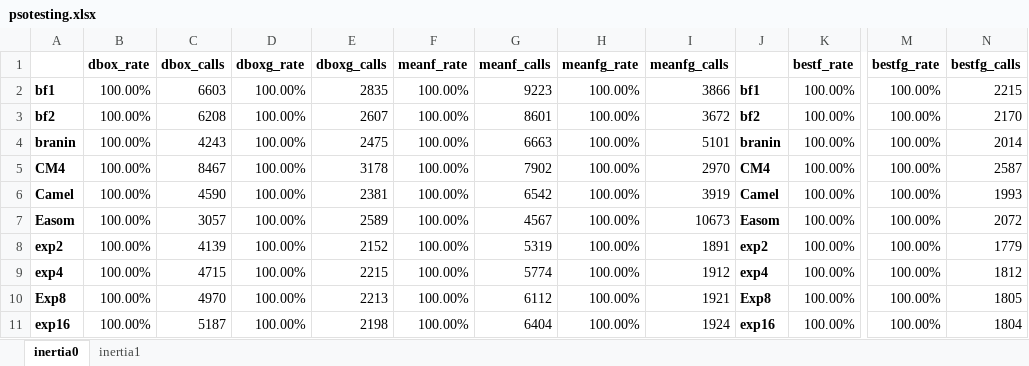
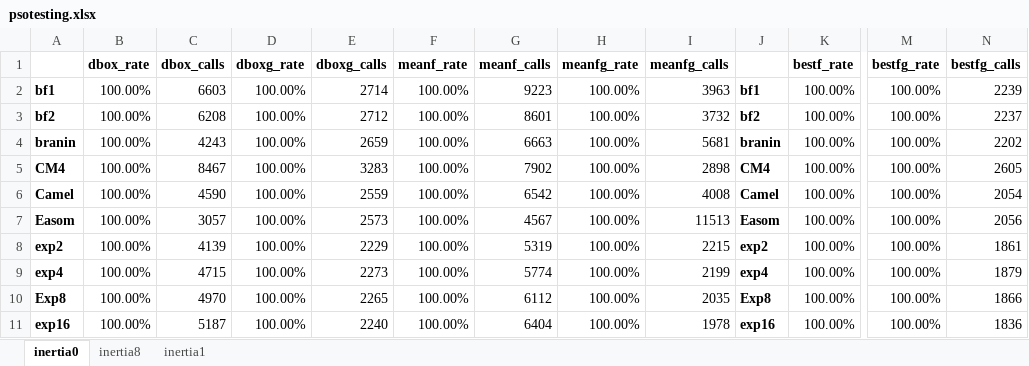
Before and after one commit to itsoulos/OPTIMUS, an Excel workbook: doc/EXPERIMENTS/psotesting.xlsx, sheet inertia0, drawn as a sheet; only a part is shown, gaps mark what is left out; values as stored, in another font and other column widths than the file's, no borders; the diff covers the shown part only; the diff names each change by its address in the sheet, - before the commit and + after, or states it on an @@ line.

```diff
--- a/doc/EXPERIMENTS/psotesting.xlsx (sheet inertia0)
+++ b/doc/EXPERIMENTS/psotesting.xlsx (sheet inertia0)
+sheet tab: inertia8
-E2 (dboxg_calls): 2835
+E2 (dboxg_calls): 2714
-I2 (meanfg_calls): 3866
+I2 (meanfg_calls): 3963
-N2 (bestfg_calls): 2215
+N2 (bestfg_calls): 2239
-E3 (dboxg_calls): 2607
+E3 (dboxg_calls): 2712
-I3 (meanfg_calls): 3672
+I3 (meanfg_calls): 3732
-N3 (bestfg_calls): 2170
+N3 (bestfg_calls): 2237
-E4 (dboxg_calls): 2475
+E4 (dboxg_calls): 2659
-I4 (meanfg_calls): 5101
+I4 (meanfg_calls): 5681
-N4 (bestfg_calls): 2014
+N4 (bestfg_calls): 2202
-E5 (dboxg_calls): 3178
+E5 (dboxg_calls): 3283
-I5 (meanfg_calls): 2970
+I5 (meanfg_calls): 2898
-N5 (bestfg_calls): 2587
+N5 (bestfg_calls): 2605
-E6 (dboxg_calls): 2381
+E6 (dboxg_calls): 2559
-I6 (meanfg_calls): 3919
+I6 (meanfg_calls): 4008
-N6 (bestfg_calls): 1993
+N6 (bestfg_calls): 2054
-E7 (dboxg_calls): 2589
+E7 (dboxg_calls): 2573
-I7 (meanfg_calls): 10673
+I7 (meanfg_calls): 11513
-N7 (bestfg_calls): 2072
+N7 (bestfg_calls): 2056
-E8 (dboxg_calls): 2152
+E8 (dboxg_calls): 2229
-I8 (meanfg_calls): 1891
+I8 (meanfg_calls): 2215
-N8 (bestfg_calls): 1779
+N8 (bestfg_calls): 1861
-E9 (dboxg_calls): 2215
+E9 (dboxg_calls): 2273
-I9 (meanfg_calls): 1912
+I9 (meanfg_calls): 2199
-N9 (bestfg_calls): 1812
+N9 (bestfg_calls): 1879
-E10 (dboxg_calls): 2213
+E10 (dboxg_calls): 2265
-I10 (meanfg_calls): 1921
+I10 (meanfg_calls): 2035
-N10 (bestfg_calls): 1805
+N10 (bestfg_calls): 1866
-E11 (dboxg_calls): 2198
+E11 (dboxg_calls): 2240
-I11 (meanfg_calls): 1924
+I11 (meanfg_calls): 1978
-N11 (bestfg_calls): 1804
+N11 (bestfg_calls): 1836
```
Also changed, not shown: 118 edited cells elsewhere in this sheet, sheet inertia1, 3 other files.
